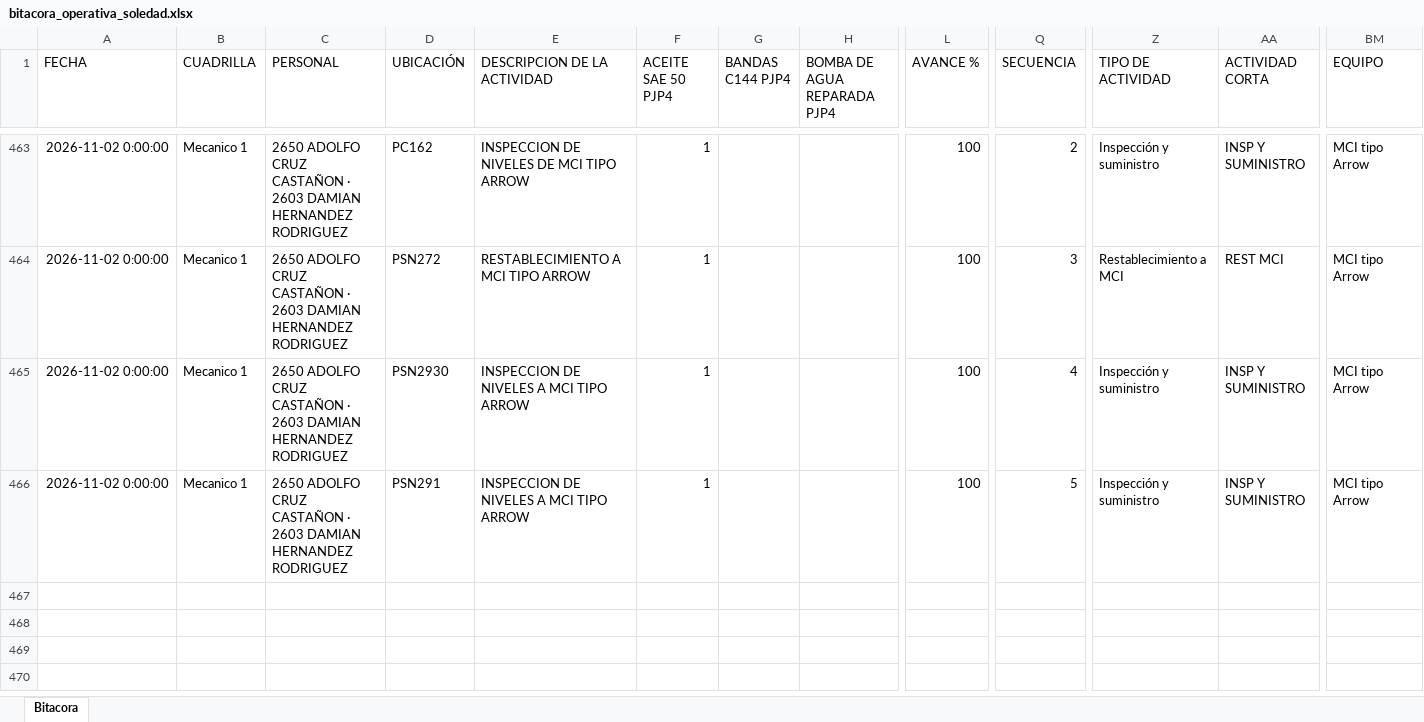
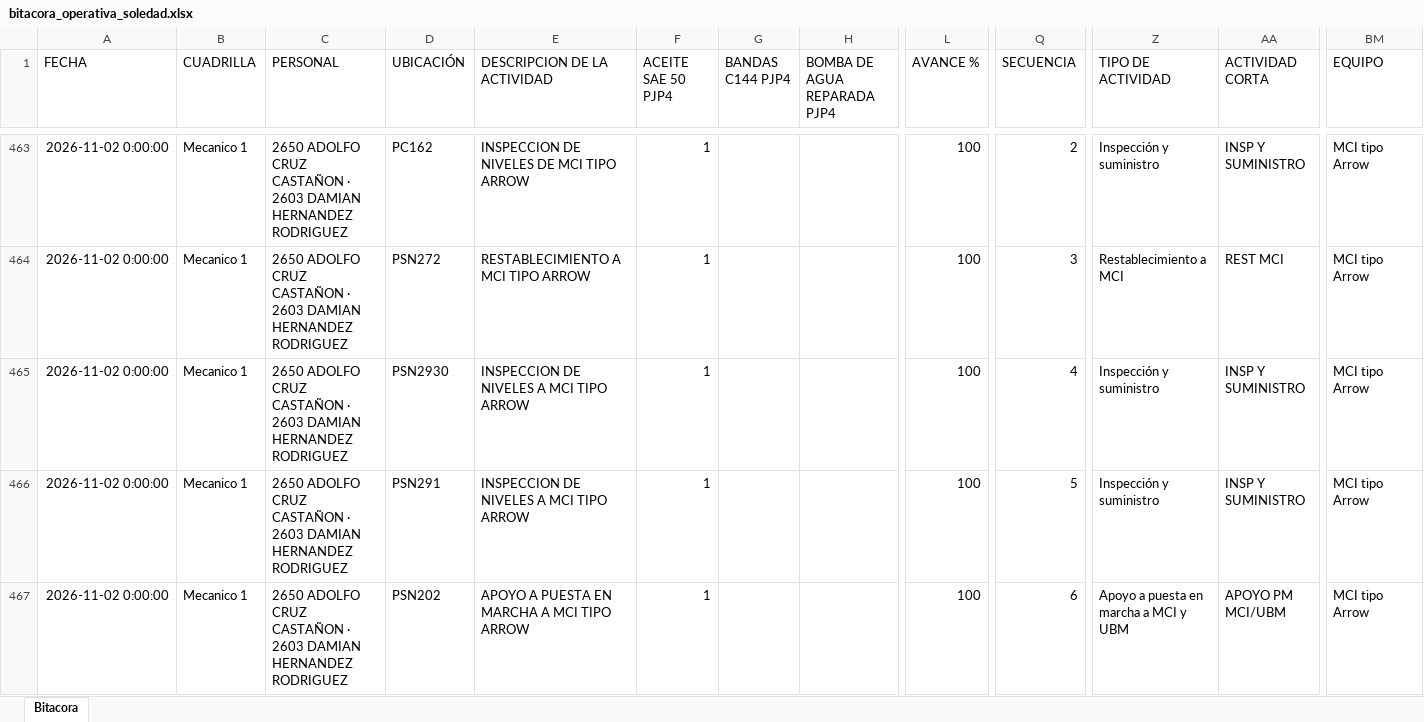
Before and after one commit to Hectorisaac-cloud/soledad-app, an Excel workbook: database/bitacora_operativa_soledad.xlsx, sheet Bitacora, drawn as a sheet; only a part is shown, gaps mark what is left out; values as stored, in another font and other column widths than the file's, no borders; rows hold the shown columns only; the diff names each change by its address in the sheet, - before the commit and + after, or states it on an @@ line.

Commit message:
Respaldo operativo Soledad
Registro de actividad en bitácora. Registros: 466.

```diff
--- a/database/bitacora_operativa_soledad.xlsx (sheet Bitacora)
+++ b/database/bitacora_operativa_soledad.xlsx (sheet Bitacora)
+row 467: 2026-11-02 0:00:00 | Mecanico 1 | 2650 ADOLFO CRUZ CASTAÑON · 2603 DAMIAN HERNANDEZ RODRIGUEZ | PSN202 | APOYO A PUESTA EN MARCHA A MCI TIPO ARROW | 1 |  |  | 100 | 6 | Apoyo a puesta en marcha a MCI y UBM | APOYO PM MCI/UBM | MCI tipo Arrow
```
Also changed, not shown: 1 other file.
